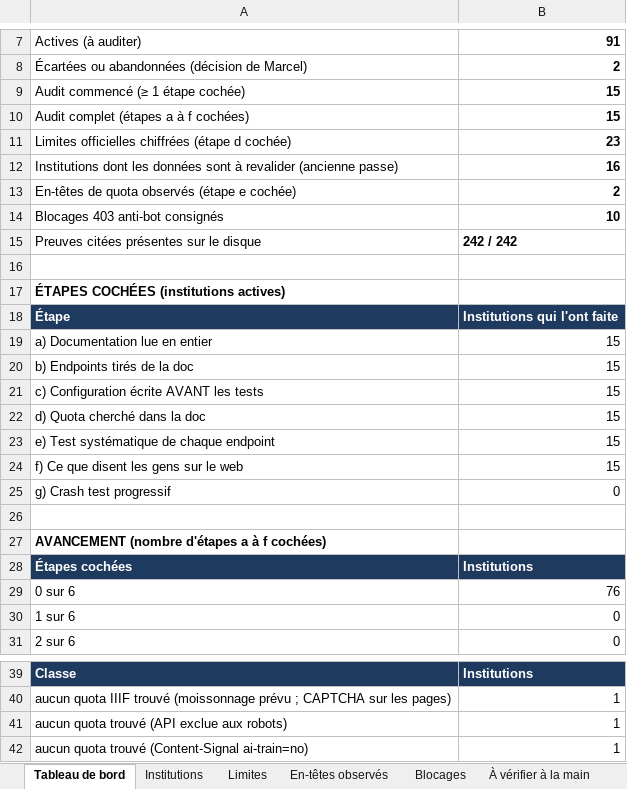
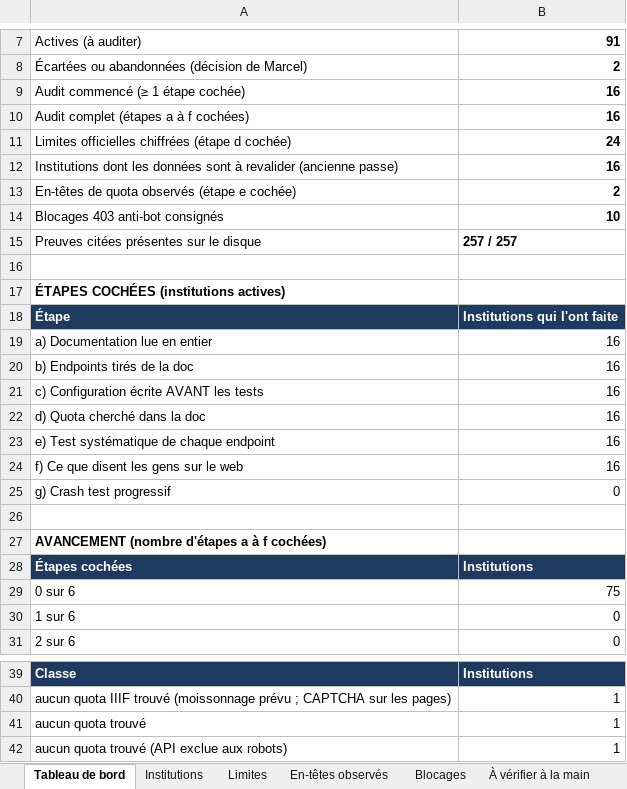
Before and after one commit to maribakulj/Veille-API-IIIF, an Excel workbook: BENCHMARK.xlsx, sheet Tableau de bord, drawn as a sheet; only a part is shown, gaps mark what is left out; the shorter side is filled out with more unchanged rows; values as stored, in another font and other column widths than the file's, no borders; charts and pictures not drawn; the diff covers the shown part only; the diff names each change by its address in the sheet, - before the commit and + after, or states it on an @@ line.

```diff
--- a/BENCHMARK.xlsx (sheet Tableau de bord)
+++ b/BENCHMARK.xlsx (sheet Tableau de bord)
-B9:B10: 15
+B9:B10: 16
-B11: 23
+B11: 24
-B15: 242 / 242
+B15: 257 / 257
-B19:B24: 15
+B19:B24: 16
-B29: 76
+B29: 75
+row 41: aucun quota trouvé | 1
```
Also changed, not shown: 2 edited cells elsewhere in this sheet, sheet Preuves, sheet Sources, sheet Limites, sheet Institutions, sheet Blocages, sheet Web (étape f), 2 more sheets, charts or pictures, 12 other files.
